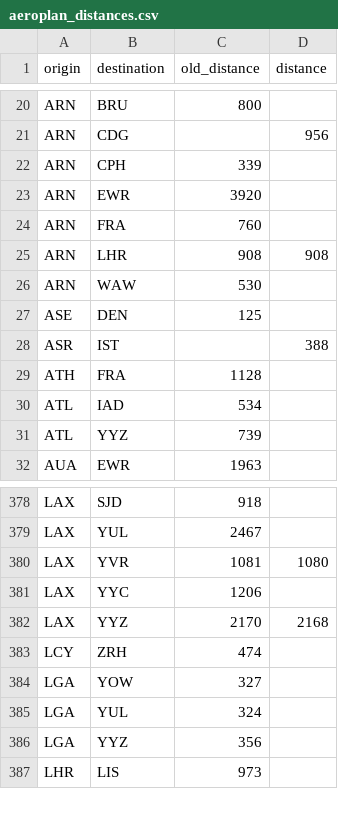
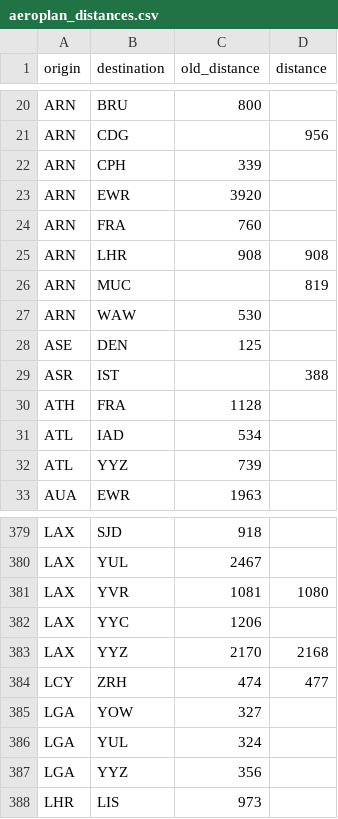
Before and after one commit to woodspower/ac-calc, a CSV file: ac_calc/locations/aeroplan_distances.csv, drawn as a sheet; only a part is shown, gaps mark what is left out.

Commit message:
Update aeroplan_distances from scottkenedy/ac-aqd

```diff
--- a/ac_calc/locations/aeroplan_distances.csv
+++ b/ac_calc/locations/aeroplan_distances.csv
@@ -25,2 +25,3 @@ ARN,FRA,760,
 ARN,LHR,908,908
+ARN,MUC,,819
 ARN,WAW,530,
@@ -382,3 +383,3 @@ LAX,YYC,1206,
 LAX,YYZ,2170,2168
-LCY,ZRH,474,
+LCY,ZRH,474,477
 LGA,YOW,327,
```
